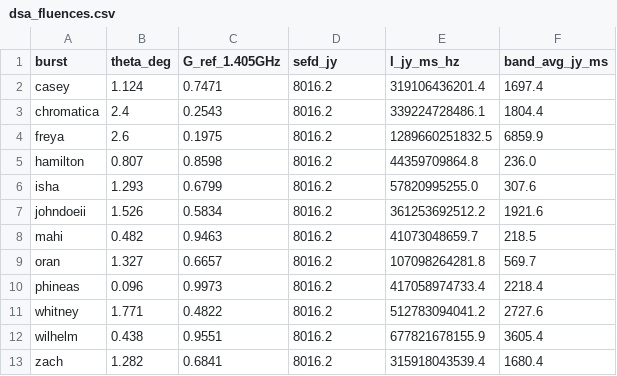
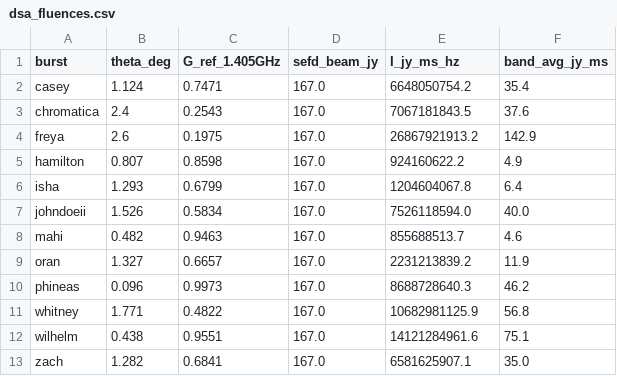
Before and after one commit to jakobtfaber/dsa110-FLITS, a CSV file: analysis/burst_energies/dsa_fluences.csv, drawn as a sheet.

```diff
--- a/analysis/burst_energies/dsa_fluences.csv
+++ b/analysis/burst_energies/dsa_fluences.csv
@@ -1,13 +1,13 @@
-burst,theta_deg,G_ref_1.405GHz,sefd_jy,I_jy_ms_hz,band_avg_jy_ms
-casey,1.124,0.7471,8016.2,319106436201.4,1697.4
-chromatica,2.4,0.2543,8016.2,339224728486.1,1804.4
-freya,2.6,0.1975,8016.2,1289660251832.5,6859.9
-hamilton,0.807,0.8598,8016.2,44359709864.8,236.0
-isha,1.293,0.6799,8016.2,57820995255.0,307.6
-johndoeii,1.526,0.5834,8016.2,361253692512.2,1921.6
-mahi,0.482,0.9463,8016.2,41073048659.7,218.5
-oran,1.327,0.6657,8016.2,107098264281.8,569.7
-phineas,0.096,0.9973,8016.2,417058974733.4,2218.4
-whitney,1.771,0.4822,8016.2,512783094041.2,2727.6
-wilhelm,0.438,0.9551,8016.2,677821678155.9,3605.4
-zach,1.282,0.6841,8016.2,315918043539.4,1680.4
+burst,theta_deg,G_ref_1.405GHz,sefd_beam_jy,I_jy_ms_hz,band_avg_jy_ms
+casey,1.124,0.7471,167.0,6648050754.2,35.4
+chromatica,2.4,0.2543,167.0,7067181843.5,37.6
+freya,2.6,0.1975,167.0,26867921913.2,142.9
+hamilton,0.807,0.8598,167.0,924160622.2,4.9
+isha,1.293,0.6799,167.0,1204604067.8,6.4
+johndoeii,1.526,0.5834,167.0,7526118594.0,40.0
+mahi,0.482,0.9463,167.0,855688513.7,4.6
+oran,1.327,0.6657,167.0,2231213839.2,11.9
+phineas,0.096,0.9973,167.0,8688728640.3,46.2
+whitney,1.771,0.4822,167.0,10682981125.9,56.8
+wilhelm,0.438,0.9551,167.0,14121284961.6,75.1
+zach,1.282,0.6841,167.0,6581625907.1,35.0
```
Also changed, not shown: 3 other files.
